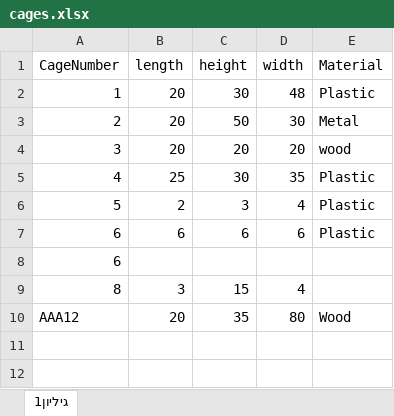
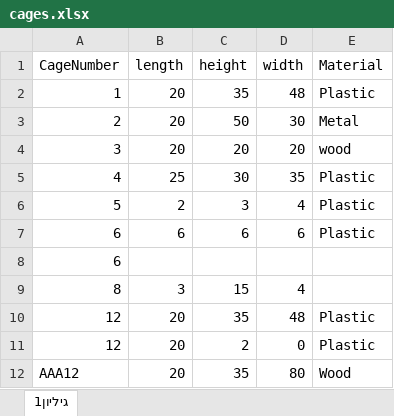
Before and after one commit to Guyaloosh/NewBirds, an Excel workbook: ProjectBirdsz/bin/Debug/cages.xlsx, sheet גיליון1, drawn as a sheet; values as stored, in another font and other column widths than the file's, no borders; the diff names each change by its address in the sheet, - before the commit and + after, or states it on an @@ line.

```diff
--- a/ProjectBirdsz/bin/Debug/cages.xlsx (sheet גיליון1)
+++ b/ProjectBirdsz/bin/Debug/cages.xlsx (sheet גיליון1)
-C2 (height): 30
+C2 (height): 35
+row 10: 12 | 20 | 35 | 48 | Plastic
+row 11: 12 | 20 | 2 | 0 | Plastic
```
Also changed, not shown: ProjectBirdsz/bin/Debug/birds.xlsx, 30 other files.
